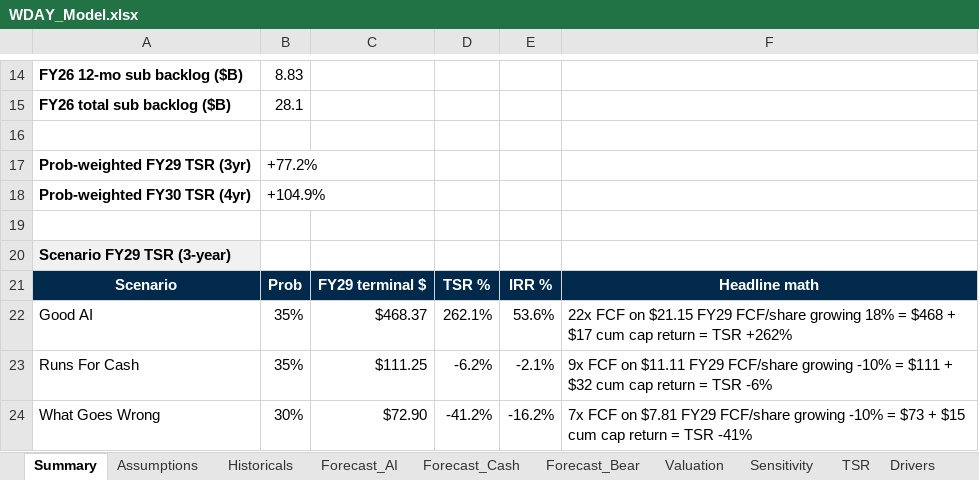
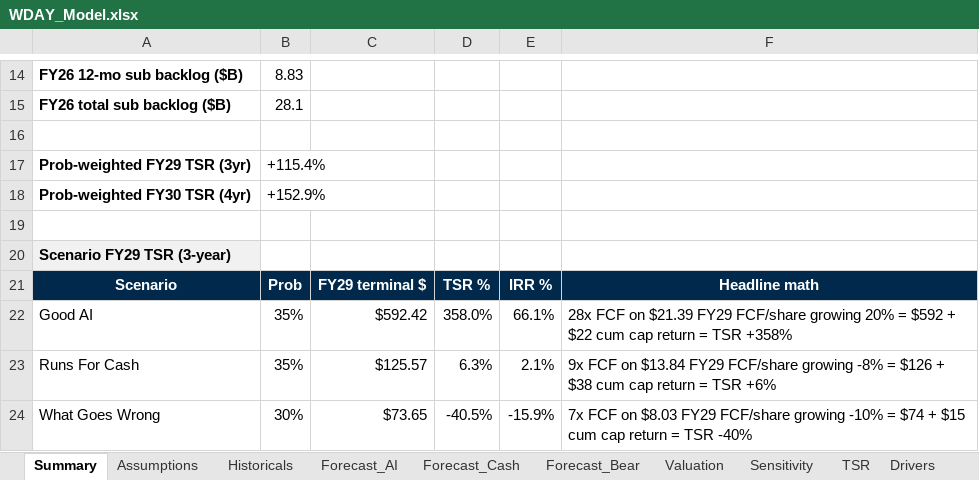
Before and after one commit to jhdavis789/wday-pitch, an Excel workbook: WDAY_Model.xlsx, sheet Summary, drawn as a sheet; only a part is shown, gaps mark what is left out; values as stored, in another font and other column widths than the file's, no borders; the diff names each change by its address in the sheet, - before the commit and + after, or states it on an @@ line.

```diff
--- a/WDAY_Model.xlsx (sheet Summary)
+++ b/WDAY_Model.xlsx (sheet Summary)
-B17: +77.2%
+B17: +115.4%
-B18: +104.9%
+B18: +152.9%
-C22: $468.37
+C22: $592.42
-D22: 262.1%
+D22: 358.0%
-E22: 53.6%
+E22: 66.1%
-F22: 22x FCF on $21.15 FY29 FCF/share growing 18% = $468 + $17 cum cap return = TSR +262%
+F22: 28x FCF on $21.39 FY29 FCF/share growing 20% = $592 + $22 cum cap return = TSR +358%
-C23: $111.25
+C23: $125.57
-D23: -6.2%
+D23: 6.3%
-E23: -2.1%
+E23: 2.1%
-F23: …FCF on $11.11 FY29 FCF/share growing -10% = $111 + $32 cum cap return = TSR -6%
+F23: …FCF on $13.84 FY29 FCF/share growing -8% = $126 + $38 cum cap return = TSR +6%
-C24: $72.90
+C24: $73.65
-D24: -41.2%
+D24: -40.5%
-E24: -16.2%
+E24: -15.9%
-F24: …FCF on $7.81 FY29 FCF/share growing -10% = $73 + $15 cum cap return = TSR -41%
+F24: …FCF on $8.03 FY29 FCF/share growing -10% = $74 + $15 cum cap return = TSR -40%
```
Also changed, not shown: sheet Assumptions, sheet Drivers, sheet TSR, sheet Sens_SBC, sheet Valuation, other sheet tabs.
